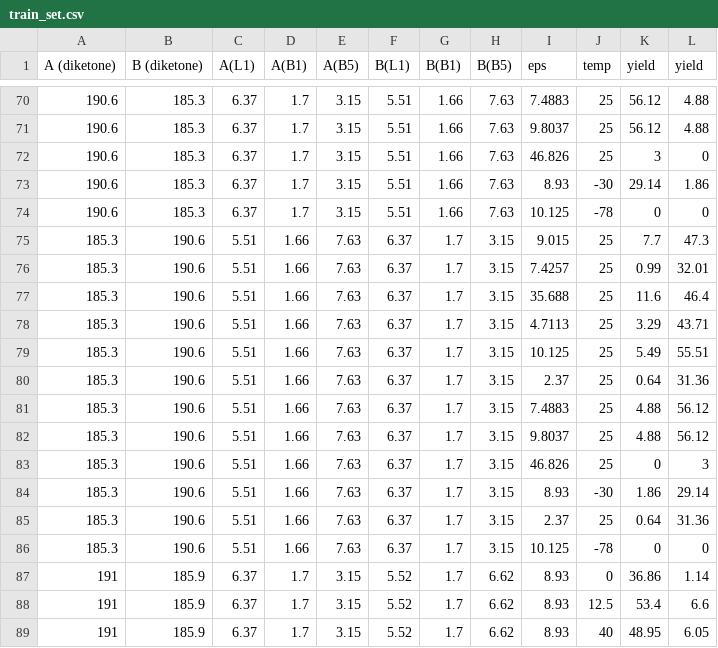
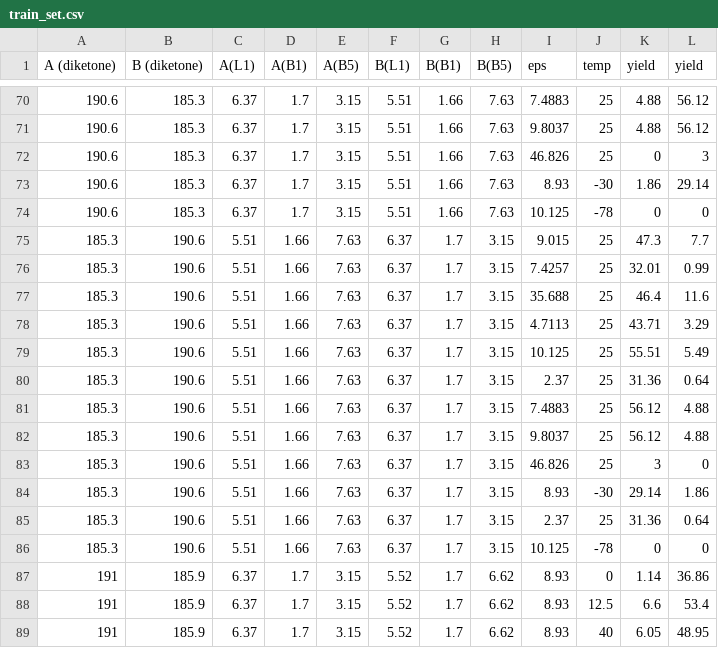
Before and after one commit to su-min-s/ML_helv, a CSV file: data/train_set.csv, drawn as a sheet; only a part is shown, gaps mark what is left out; the diff covers the shown part only.

```diff
--- a/data/train_set.csv
+++ b/data/train_set.csv
@@ -70,20 +70,20 @@ A (diketone),B (diketone),A(L1),A(B1),A(B5),B(L1),B(B1),B(B5),eps,temp,yield,yie
-190.6,185.3,6.37,1.7,3.15,5.51,1.66,7.63,7.4883,25,56.12,4.88
-190.6,185.3,6.37,1.7,3.15,5.51,1.66,7.63,9.8037,25,56.12,4.88
-190.6,185.3,6.37,1.7,3.15,5.51,1.66,7.63,46.826,25,3,0
-190.6,185.3,6.37,1.7,3.15,5.51,1.66,7.63,8.93,-30,29.14,1.86
+190.6,185.3,6.37,1.7,3.15,5.51,1.66,7.63,7.4883,25,4.88,56.12
+190.6,185.3,6.37,1.7,3.15,5.51,1.66,7.63,9.8037,25,4.88,56.12
+190.6,185.3,6.37,1.7,3.15,5.51,1.66,7.63,46.826,25,0,3
+190.6,185.3,6.37,1.7,3.15,5.51,1.66,7.63,8.93,-30,1.86,29.14
 190.6,185.3,6.37,1.7,3.15,5.51,1.66,7.63,10.125,-78,0,0
-185.3,190.6,5.51,1.66,7.63,6.37,1.7,3.15,9.015,25,7.7,47.3
-185.3,190.6,5.51,1.66,7.63,6.37,1.7,3.15,7.4257,25,0.99,32.01
-185.3,190.6,5.51,1.66,7.63,6.37,1.7,3.15,35.688,25,11.6,46.4
-185.3,190.6,5.51,1.66,7.63,6.37,1.7,3.15,4.7113,25,3.29,43.71
-185.3,190.6,5.51,1.66,7.63,6.37,1.7,3.15,10.125,25,5.49,55.51
-185.3,190.6,5.51,1.66,7.63,6.37,1.7,3.15,2.37,25,0.64,31.36
-185.3,190.6,5.51,1.66,7.63,6.37,1.7,3.15,7.4883,25,4.88,56.12
-185.3,190.6,5.51,1.66,7.63,6.37,1.7,3.15,9.8037,25,4.88,56.12
-185.3,190.6,5.51,1.66,7.63,6.37,1.7,3.15,46.826,25,0,3
-185.3,190.6,5.51,1.66,7.63,6.37,1.7,3.15,8.93,-30,1.86,29.14
-185.3,190.6,5.51,1.66,7.63,6.37,1.7,3.15,2.37,25,0.64,31.36
+185.3,190.6,5.51,1.66,7.63,6.37,1.7,3.15,9.015,25,47.3,7.7
+185.3,190.6,5.51,1.66,7.63,6.37,1.7,3.15,7.4257,25,32.01,0.99
+185.3,190.6,5.51,1.66,7.63,6.37,1.7,3.15,35.688,25,46.4,11.6
+185.3,190.6,5.51,1.66,7.63,6.37,1.7,3.15,4.7113,25,43.71,3.29
+185.3,190.6,5.51,1.66,7.63,6.37,1.7,3.15,10.125,25,55.51,5.49
+185.3,190.6,5.51,1.66,7.63,6.37,1.7,3.15,2.37,25,31.36,0.64
+185.3,190.6,5.51,1.66,7.63,6.37,1.7,3.15,7.4883,25,56.12,4.88
+185.3,190.6,5.51,1.66,7.63,6.37,1.7,3.15,9.8037,25,56.12,4.88
+185.3,190.6,5.51,1.66,7.63,6.37,1.7,3.15,46.826,25,3,0
+185.3,190.6,5.51,1.66,7.63,6.37,1.7,3.15,8.93,-30,29.14,1.86
+185.3,190.6,5.51,1.66,7.63,6.37,1.7,3.15,2.37,25,31.36,0.64
 185.3,190.6,5.51,1.66,7.63,6.37,1.7,3.15,10.125,-78,0,0
-191,185.9,6.37,1.7,3.15,5.52,1.7,6.62,8.93,0,36.86,1.14
-191,185.9,6.37,1.7,3.15,5.52,1.7,6.62,8.93,12.5,53.4,6.6
-191,185.9,6.37,1.7,3.15,5.52,1.7,6.62,8.93,40,48.95,6.05
+191,185.9,6.37,1.7,3.15,5.52,1.7,6.62,8.93,0,1.14,36.86
+191,185.9,6.37,1.7,3.15,5.52,1.7,6.62,8.93,12.5,6.6,53.4
+191,185.9,6.37,1.7,3.15,5.52,1.7,6.62,8.93,40,6.05,48.95
```
Also changed, not shown: 2 removed rows, 1 moved row and 46 edited cells elsewhere in this file, data/test_set.csv, 1 other file.
